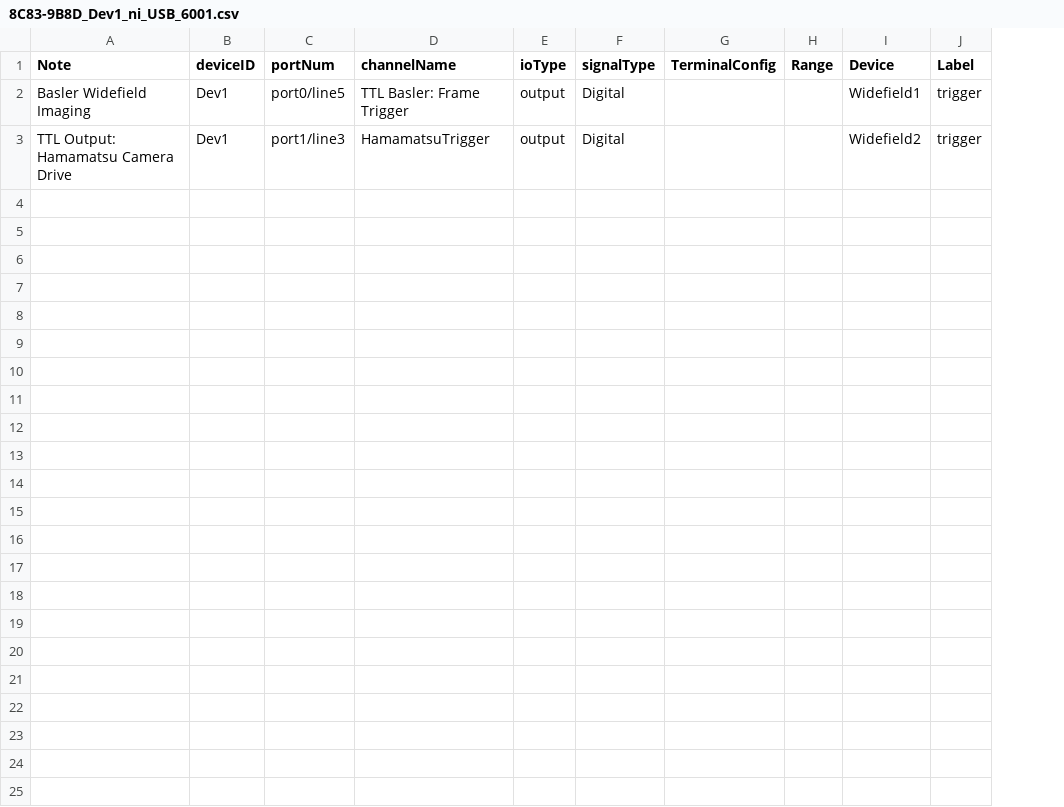
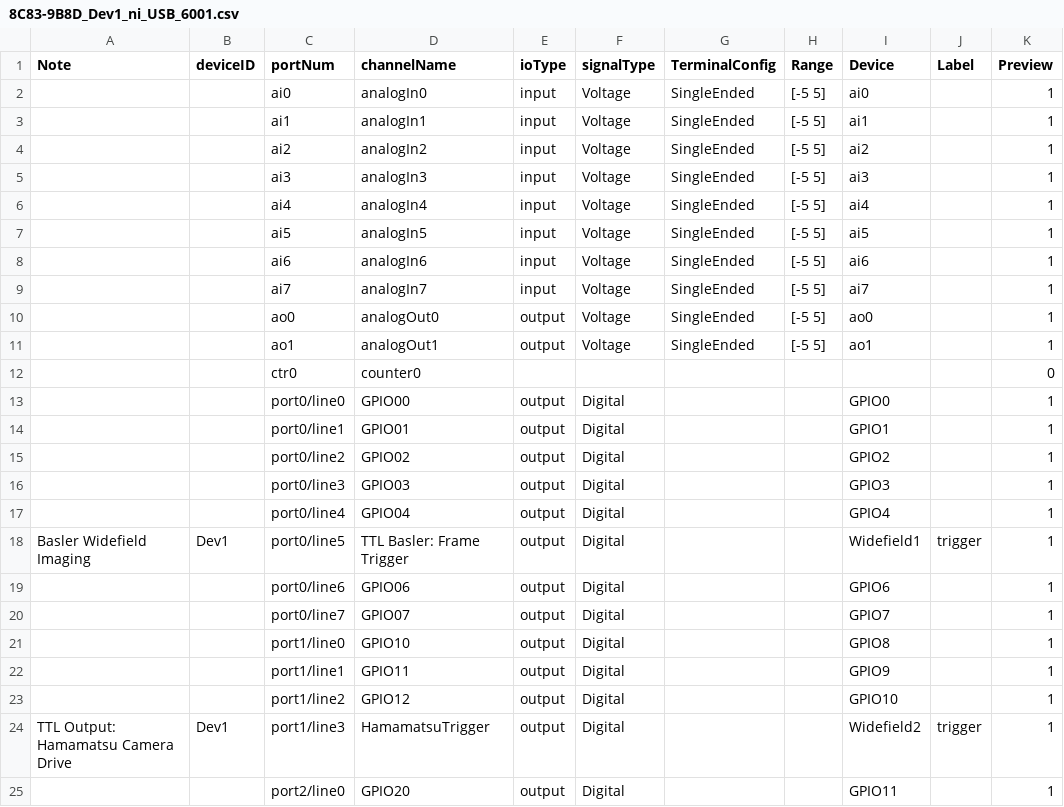
Before and after one commit to DavidLucha/StimControl, a CSV file: config/component_params/8C83-9B8D_Dev1_ni_USB_6001.csv, drawn as a sheet; the diff names each change by its address in the sheet, - before the commit and + after, or states it on an @@ line.

```diff
--- a/config/component_params/8C83-9B8D_Dev1_ni_USB_6001.csv
+++ b/config/component_params/8C83-9B8D_Dev1_ni_USB_6001.csv
+column K (Preview), row 18: 1; row 24: 1
+row 2:  |  | ai0 | analogIn0 | input | Voltage | SingleEnded | [-5 5] | ai0 |  | 1
+row 3:  |  | ai1 | analogIn1 | input | Voltage | SingleEnded | [-5 5] | ai1 |  | 1
+row 4:  |  | ai2 | analogIn2 | input | Voltage | SingleEnded | [-5 5] | ai2 |  | 1
+row 5:  |  | ai3 | analogIn3 | input | Voltage | SingleEnded | [-5 5] | ai3 |  | 1
+row 6:  |  | ai4 | analogIn4 | input | Voltage | SingleEnded | [-5 5] | ai4 |  | 1
+row 7:  |  | ai5 | analogIn5 | input | Voltage | SingleEnded | [-5 5] | ai5 |  | 1
+row 8:  |  | ai6 | analogIn6 | input | Voltage | SingleEnded | [-5 5] | ai6 |  | 1
+row 9:  |  | ai7 | analogIn7 | input | Voltage | SingleEnded | [-5 5] | ai7 |  | 1
+row 10:  |  | ao0 | analogOut0 | output | Voltage | SingleEnded | [-5 5] | ao0 |  | 1
+row 11:  |  | ao1 | analogOut1 | output | Voltage | SingleEnded | [-5 5] | ao1 |  | 1
+row 12:  |  | ctr0 | counter0 |  |  |  |  |  |  | 0
+row 13:  |  | port0/line0 | GPIO00 | output | Digital |  |  | GPIO0 |  | 1
+row 14:  |  | port0/line1 | GPIO01 | output | Digital |  |  | GPIO1 |  | 1
+row 15:  |  | port0/line2 | GPIO02 | output | Digital |  |  | GPIO2 |  | 1
+row 16:  |  | port0/line3 | GPIO03 | output | Digital |  |  | GPIO3 |  | 1
+row 17:  |  | port0/line4 | GPIO04 | output | Digital |  |  | GPIO4 |  | 1
+row 19:  |  | port0/line6 | GPIO06 | output | Digital |  |  | GPIO6 |  | 1
+row 20:  |  | port0/line7 | GPIO07 | output | Digital |  |  | GPIO7 |  | 1
+row 21:  |  | port1/line0 | GPIO10 | output | Digital |  |  | GPIO8 |  | 1
+row 22:  |  | port1/line1 | GPIO11 | output | Digital |  |  | GPIO9 |  | 1
+row 23:  |  | port1/line2 | GPIO12 | output | Digital |  |  | GPIO10 |  | 1
+row 25:  |  | port2/line0 | GPIO20 | output | Digital |  |  | GPIO11 |  | 1
```
Also changed, not shown: 7 other files.
